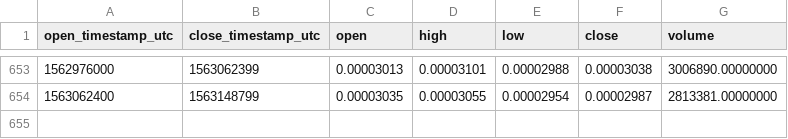
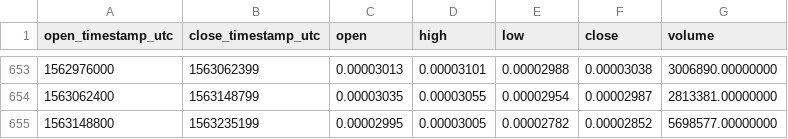
Before and after one commit to cryptobigbro/binance-IOTABTC, a CSV file: binance-IOTABTC-1d.csv, drawn as a sheet; only a part is shown, gaps mark what is left out; the diff names each change by its address in the sheet, - before the commit and + after, or states it on an @@ line.

Commit message:
Update OHLCV data.

```diff
--- a/binance-IOTABTC-1d.csv
+++ b/binance-IOTABTC-1d.csv
+row 655: 1563148800 | 1563235199 | 0.00002995 | 0.00003005 | 0.00002782 | 0.00002852 | 5698577.00000000
```
Also changed, not shown: 1 other file.
